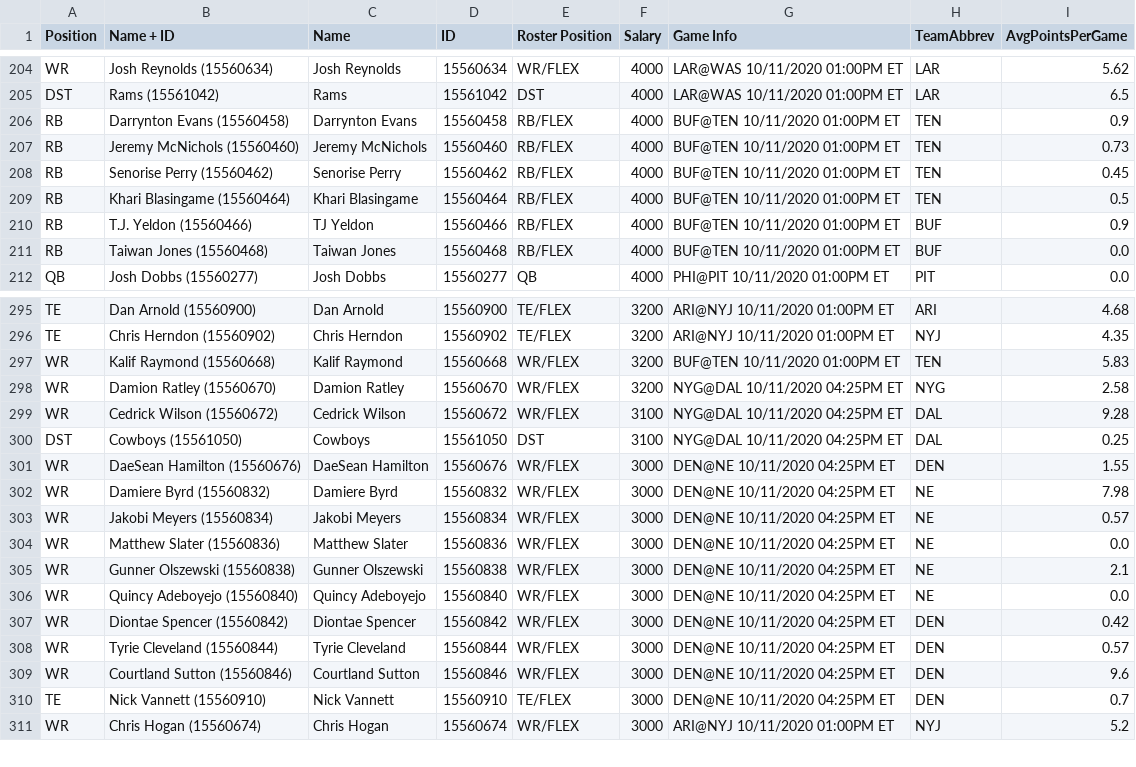
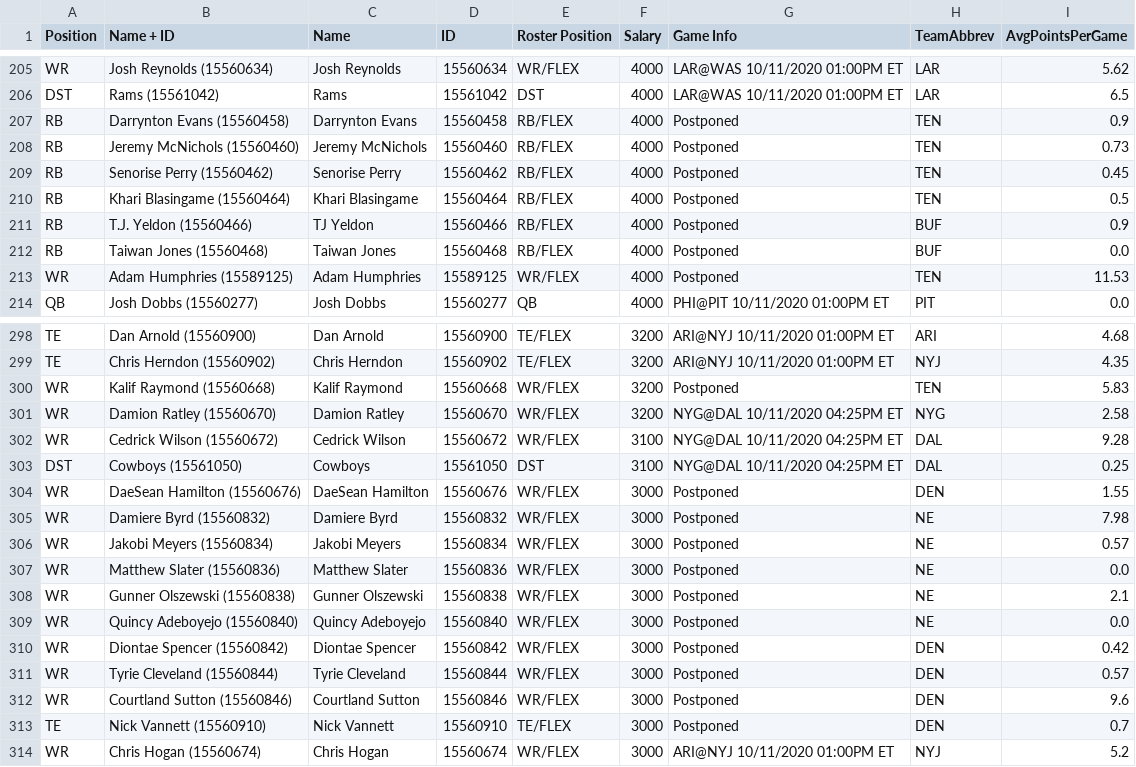
Before and after one commit to blakekobel/dk-optimal, a CSV file: DKsalaries_week5.csv, drawn as a sheet; only a part is shown, gaps mark what is left out; the diff covers the shown part only.

```diff
--- a/DKsalaries_week5.csv
+++ b/DKsalaries_week5.csv
@@ -205,8 +206,9 @@ WR,Josh Reynolds (15560634),Josh Reynolds,15560634,WR/FLEX,4000,LAR@WAS 10/11/20
 DST,Rams  (15561042),Rams ,15561042,DST,4000,LAR@WAS 10/11/2020 01:00PM ET,LAR,6.5
-RB,Darrynton Evans (15560458),Darrynton Evans,15560458,RB/FLEX,4000,BUF@TEN 10/11/2020 01:00PM ET,TEN,0.9
-RB,Jeremy McNichols (15560460),Jeremy McNichols,15560460,RB/FLEX,4000,BUF@TEN 10/11/2020 01:00PM ET,TEN,0.73
-RB,Senorise Perry (15560462),Senorise Perry,15560462,RB/FLEX,4000,BUF@TEN 10/11/2020 01:00PM ET,TEN,0.45
-RB,Khari Blasingame (15560464),Khari Blasingame,15560464,RB/FLEX,4000,BUF@TEN 10/11/2020 01:00PM ET,TEN,0.5
-RB,T.J. Yeldon (15560466),TJ Yeldon,15560466,RB/FLEX,4000,BUF@TEN 10/11/2020 01:00PM ET,BUF,0.9
-RB,Taiwan Jones (15560468),Taiwan Jones,15560468,RB/FLEX,4000,BUF@TEN 10/11/2020 01:00PM ET,BUF,0.0
+RB,Darrynton Evans (15560458),Darrynton Evans,15560458,RB/FLEX,4000,Postponed,TEN,0.9
+RB,Jeremy McNichols (15560460),Jeremy McNichols,15560460,RB/FLEX,4000,Postponed,TEN,0.73
+RB,Senorise Perry (15560462),Senorise Perry,15560462,RB/FLEX,4000,Postponed,TEN,0.45
+RB,Khari Blasingame (15560464),Khari Blasingame,15560464,RB/FLEX,4000,Postponed,TEN,0.5
+RB,T.J. Yeldon (15560466),TJ Yeldon,15560466,RB/FLEX,4000,Postponed,BUF,0.9
+RB,Taiwan Jones (15560468),Taiwan Jones,15560468,RB/FLEX,4000,Postponed,BUF,0.0
+WR,Adam Humphries (15589125),Adam Humphries,15589125,WR/FLEX,4000,Postponed,TEN,11.53
 QB,Josh Dobbs (15560277),Josh Dobbs,15560277,QB,4000,PHI@PIT 10/11/2020 01:00PM ET,PIT,0.0
@@ -296,3 +299,3 @@ TE,Dan Arnold (15560900),Dan Arnold,15560900,TE/FLEX,3200,ARI@NYJ 10/11/2020 01:
 TE,Chris Herndon (15560902),Chris Herndon,15560902,TE/FLEX,3200,ARI@NYJ 10/11/2020 01:00PM ET,NYJ,4.35
-WR,Kalif Raymond (15560668),Kalif Raymond,15560668,WR/FLEX,3200,BUF@TEN 10/11/2020 01:00PM ET,TEN,5.83
+WR,Kalif Raymond (15560668),Kalif Raymond,15560668,WR/FLEX,3200,Postponed,TEN,5.83
 WR,Damion Ratley (15560670),Damion Ratley,15560670,WR/FLEX,3200,NYG@DAL 10/11/2020 04:25PM ET,NYG,2.58
@@ -300,12 +303,12 @@ WR,Cedrick Wilson (15560672),Cedrick Wilson,15560672,WR/FLEX,3100,NYG@DAL 10/11/
 DST,Cowboys  (15561050),Cowboys ,15561050,DST,3100,NYG@DAL 10/11/2020 04:25PM ET,DAL,0.25
-WR,DaeSean Hamilton (15560676),DaeSean Hamilton,15560676,WR/FLEX,3000,DEN@NE 10/11/2020 04:25PM ET,DEN,1.55
-WR,Damiere Byrd (15560832),Damiere Byrd,15560832,WR/FLEX,3000,DEN@NE 10/11/2020 04:25PM ET,NE,7.98
-WR,Jakobi Meyers (15560834),Jakobi Meyers,15560834,WR/FLEX,3000,DEN@NE 10/11/2020 04:25PM ET,NE,0.57
-WR,Matthew Slater (15560836),Matthew Slater,15560836,WR/FLEX,3000,DEN@NE 10/11/2020 04:25PM ET,NE,0.0
-WR,Gunner Olszewski (15560838),Gunner Olszewski,15560838,WR/FLEX,3000,DEN@NE 10/11/2020 04:25PM ET,NE,2.1
-WR,Quincy Adeboyejo (15560840),Quincy Adeboyejo,15560840,WR/FLEX,3000,DEN@NE 10/11/2020 04:25PM ET,NE,0.0
-WR,Diontae Spencer (15560842),Diontae Spencer,15560842,WR/FLEX,3000,DEN@NE 10/11/2020 04:25PM ET,DEN,0.42
-WR,Tyrie Cleveland (15560844),Tyrie Cleveland,15560844,WR/FLEX,3000,DEN@NE 10/11/2020 04:25PM ET,DEN,0.57
-WR,Courtland Sutton (15560846),Courtland Sutton,15560846,WR/FLEX,3000,DEN@NE 10/11/2020 04:25PM ET,DEN,9.6
-TE,Nick Vannett (15560910),Nick Vannett,15560910,TE/FLEX,3000,DEN@NE 10/11/2020 04:25PM ET,DEN,0.7
+WR,DaeSean Hamilton (15560676),DaeSean Hamilton,15560676,WR/FLEX,3000,Postponed,DEN,1.55
+WR,Damiere Byrd (15560832),Damiere Byrd,15560832,WR/FLEX,3000,Postponed,NE,7.98
+WR,Jakobi Meyers (15560834),Jakobi Meyers,15560834,WR/FLEX,3000,Postponed,NE,0.57
+WR,Matthew Slater (15560836),Matthew Slater,15560836,WR/FLEX,3000,Postponed,NE,0.0
+WR,Gunner Olszewski (15560838),Gunner Olszewski,15560838,WR/FLEX,3000,Postponed,NE,2.1
+WR,Quincy Adeboyejo (15560840),Quincy Adeboyejo,15560840,WR/FLEX,3000,Postponed,NE,0.0
+WR,Diontae Spencer (15560842),Diontae Spencer,15560842,WR/FLEX,3000,Postponed,DEN,0.42
+WR,Tyrie Cleveland (15560844),Tyrie Cleveland,15560844,WR/FLEX,3000,Postponed,DEN,0.57
+WR,Courtland Sutton (15560846),Courtland Sutton,15560846,WR/FLEX,3000,Postponed,DEN,9.6
+TE,Nick Vannett (15560910),Nick Vannett,15560910,TE/FLEX,3000,Postponed,DEN,0.7
 WR,Chris Hogan (15560674),Chris Hogan,15560674,WR/FLEX,3000,ARI@NYJ 10/11/2020 01:00PM ET,NYJ,5.2
```
Also changed, not shown: 2 added rows and 67 edited cells elsewhere in this file, fpros.csv, week_5.csv, 13 other files.
